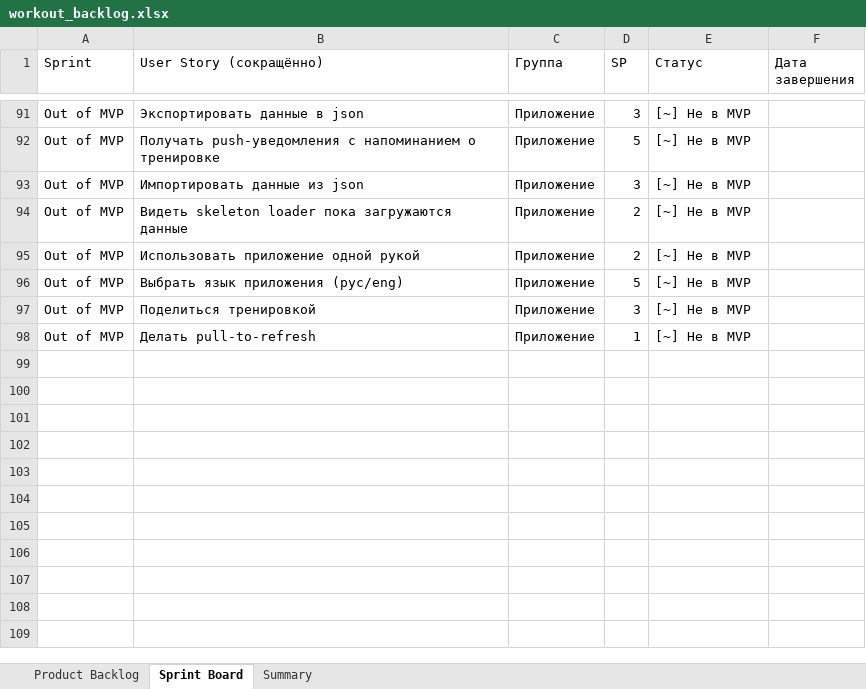
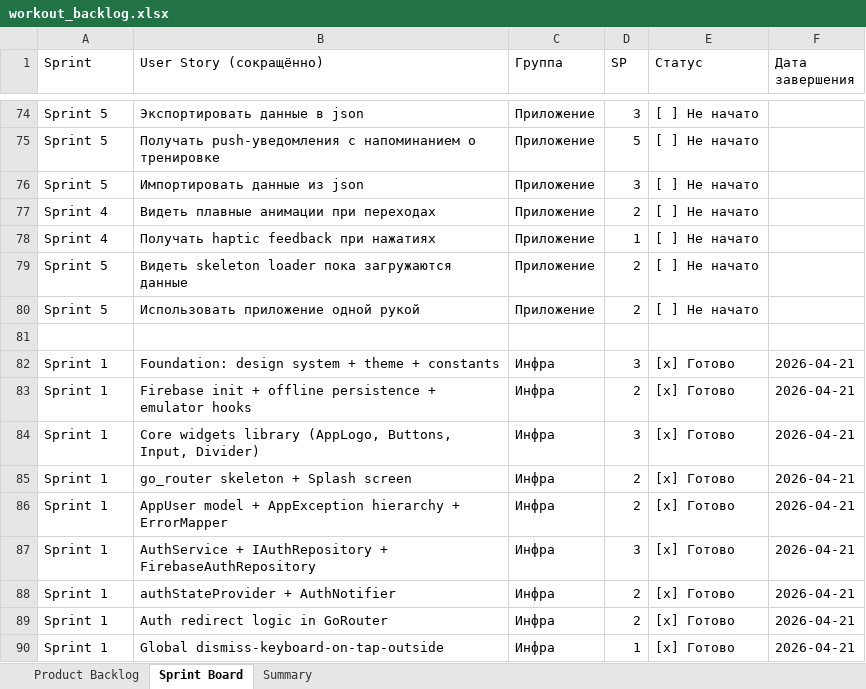
Before and after one commit to N1k312/workout-diary, an Excel workbook: workout_backlog.xlsx, sheet Sprint Board, drawn as a sheet; only a part is shown, gaps mark what is left out; values as stored, in another font and other column widths than the file's, no cell formats; removed rows and columns are numbered as before the commit, all else as after; the diff covers the shown part only; the diff names each change by its address in the sheet, - before the commit and + after, or states it on an @@ line.

Commit message:
docs: update backlog with Sprint 1 completion (19/20 done, Google cut)

```diff
--- a/workout_backlog.xlsx (sheet Sprint Board)
+++ b/workout_backlog.xlsx (sheet Sprint Board)
-A74:A76 (Sprint): Out of MVP
+A74:A76 (Sprint): Sprint 5
-E74:E76 (Статус): [~] Не в MVP
+E74:E76 (Статус): [ ] Не начато
+row 77: Sprint 4 | Видеть плавные анимации при переходах | Приложение | 2 | [ ] Не начато
+row 78: Sprint 4 | Получать haptic feedback при нажатиях | Приложение | 1 | [ ] Не начато
-A79:A80 (Sprint): Out of MVP
+A79:A80 (Sprint): Sprint 5
-E79:E80 (Статус): [~] Не в MVP
+E79:E80 (Статус): [ ] Не начато
-row 81: Out of MVP | Выбрать язык приложения (рус/eng) | Приложение | 5 | [~] Не в MVP
+row 81: (empty)
-row 97: Out of MVP | Поделиться тренировкой | Приложение | 3 | [~] Не в MVP
-row 98: Out of MVP | Делать pull-to-refresh | Приложение | 1 | [~] Не в MVP
+row 82: Sprint 1 | Foundation: design system + theme + constants | Инфра | 3 | [x] Готово | 2026-04-21
+row 83: Sprint 1 | Firebase init + offline persistence + emulator hooks | Инфра | 2 | [x] Готово | 2026-04-21
+row 84: Sprint 1 | Core widgets library (AppLogo, Buttons, Input, Divider) | Инфра | 3 | [x] Готово | 2026-04-21
+row 85: Sprint 1 | go_router skeleton + Splash screen | Инфра | 2 | [x] Готово | 2026-04-21
+row 86: Sprint 1 | AppUser model + AppException hierarchy + ErrorMapper | Инфра | 2 | [x] Готово | 2026-04-21
+row 87: Sprint 1 | AuthService + IAuthRepository + FirebaseAuthRepository | Инфра | 3 | [x] Готово | 2026-04-21
+row 88: Sprint 1 | authStateProvider + AuthNotifier | Инфра | 2 | [x] Готово | 2026-04-21
+row 89: Sprint 1 | Auth redirect logic in GoRouter | Инфра | 2 | [x] Готово | 2026-04-21
+row 90: Sprint 1 | Global dismiss-keyboard-on-tap-outside | Инфра | 1 | [x] Готово | 2026-04-21
```
Also changed, not shown: 59 added rows, 76 removed rows, 2 moved rows and 16 edited cells elsewhere in this sheet, sheet Product Backlog, sheet Summary, cell formats.
